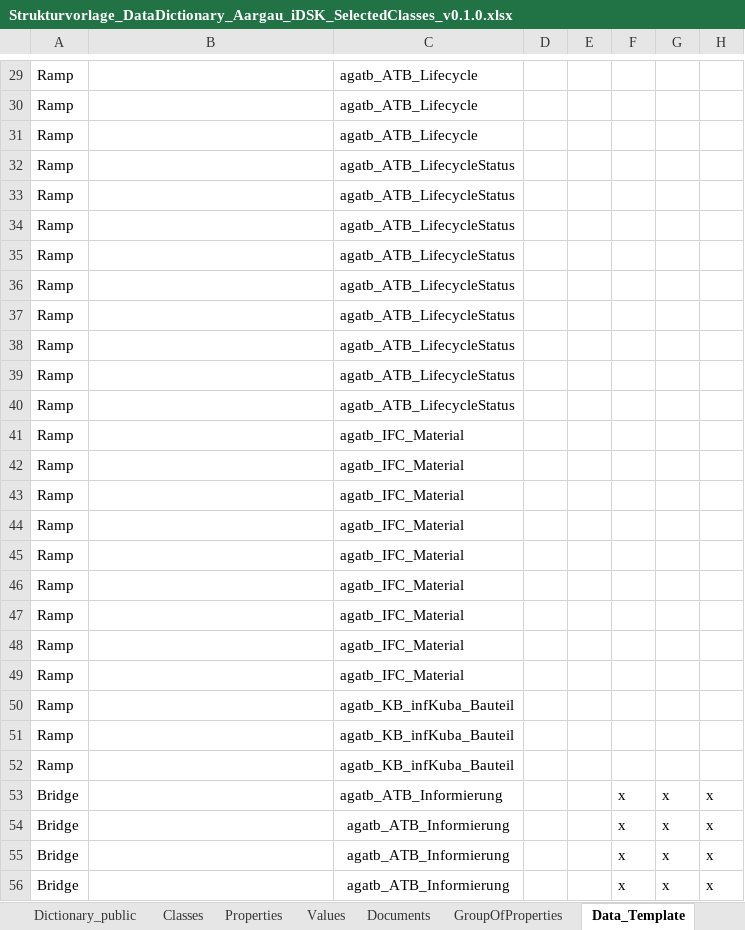
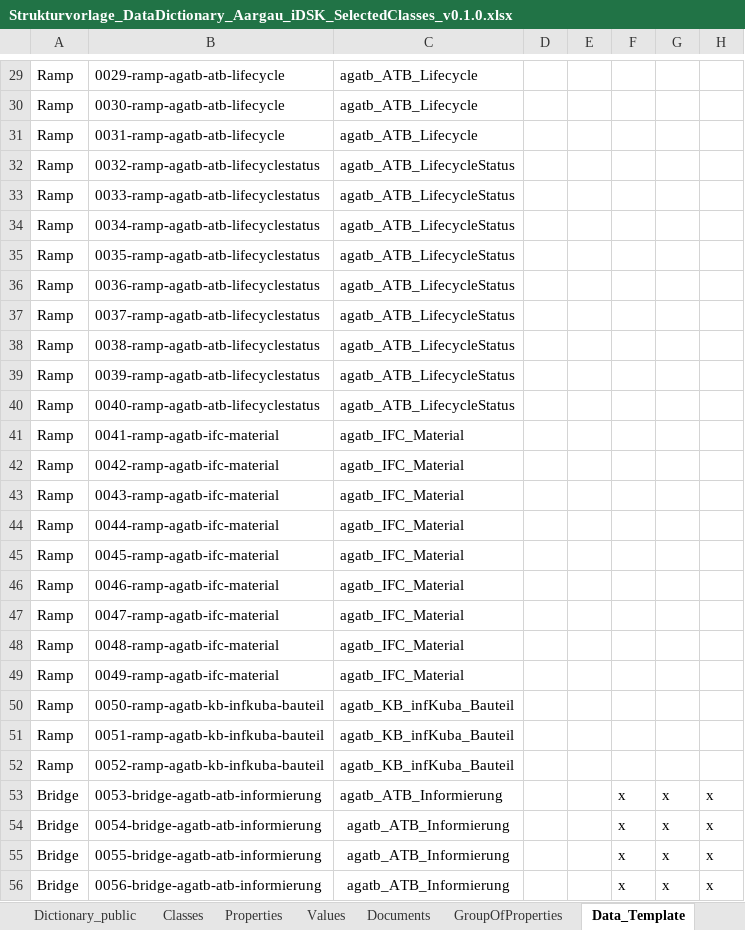
Before and after one commit to KBOB-admin/KBOB-data-dictionary-schemaforge, an Excel workbook: templates/Strukturvorlage_DataDictionary_Aargau_iDSK_SelectedClasses_v0.1.0.xlsx, sheet Data_Template, drawn as a sheet; only a part is shown, gaps mark what is left out; values as stored, in another font and other column widths than the file's, no borders; the diff covers the shown part only; the diff names each change by its address in the sheet, - before the commit and + after, or states it on an @@ line.

```diff
--- a/templates/Strukturvorlage_DataDictionary_Aargau_iDSK_SelectedClasses_v0.1.0.xlsx (sheet Data_Template)
+++ b/templates/Strukturvorlage_DataDictionary_Aargau_iDSK_SelectedClasses_v0.1.0.xlsx (sheet Data_Template)
-B29: (empty)
+B29: 0029-ramp-agatb-atb-lifecycle
-B30: (empty)
+B30: 0030-ramp-agatb-atb-lifecycle
-B31: (empty)
+B31: 0031-ramp-agatb-atb-lifecycle
-B32: (empty)
+B32: 0032-ramp-agatb-atb-lifecyclestatus
-B33: (empty)
+B33: 0033-ramp-agatb-atb-lifecyclestatus
-B34: (empty)
+B34: 0034-ramp-agatb-atb-lifecyclestatus
-B35: (empty)
+B35: 0035-ramp-agatb-atb-lifecyclestatus
-B36: (empty)
+B36: 0036-ramp-agatb-atb-lifecyclestatus
-B37: (empty)
+B37: 0037-ramp-agatb-atb-lifecyclestatus
-B38: (empty)
+B38: 0038-ramp-agatb-atb-lifecyclestatus
-B39: (empty)
+B39: 0039-ramp-agatb-atb-lifecyclestatus
-B40: (empty)
+B40: 0040-ramp-agatb-atb-lifecyclestatus
-B41: (empty)
+B41: 0041-ramp-agatb-ifc-material
-B42: (empty)
+B42: 0042-ramp-agatb-ifc-material
-B43: (empty)
+B43: 0043-ramp-agatb-ifc-material
-B44: (empty)
+B44: 0044-ramp-agatb-ifc-material
-B45: (empty)
+B45: 0045-ramp-agatb-ifc-material
-B46: (empty)
+B46: 0046-ramp-agatb-ifc-material
-B47: (empty)
+B47: 0047-ramp-agatb-ifc-material
-B48: (empty)
+B48: 0048-ramp-agatb-ifc-material
-B49: (empty)
+B49: 0049-ramp-agatb-ifc-material
-B50: (empty)
+B50: 0050-ramp-agatb-kb-infkuba-bauteil
-B51: (empty)
+B51: 0051-ramp-agatb-kb-infkuba-bauteil
-B52: (empty)
+B52: 0052-ramp-agatb-kb-infkuba-bauteil
-B53: (empty)
+B53: 0053-bridge-agatb-atb-informierung
-B54: (empty)
+B54: 0054-bridge-agatb-atb-informierung
-B55: (empty)
+B55: 0055-bridge-agatb-atb-informierung
-B56: (empty)
+B56: 0056-bridge-agatb-atb-informierung
```
Also changed, not shown: 93 edited cells and cell formats elsewhere in this sheet, templates/Strukturvorlage_AreaMgmt_v0.5.0.xlsx, templates/Strukturvorlage_DataDictionary_KBOB_FM_v0.9.5.xlsx, 11 other files.
